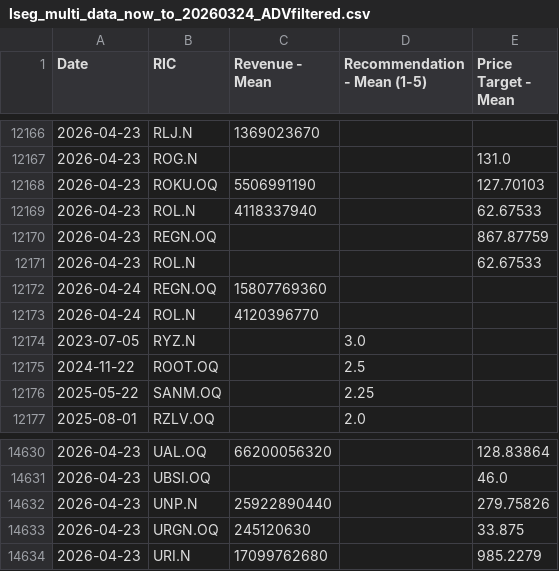
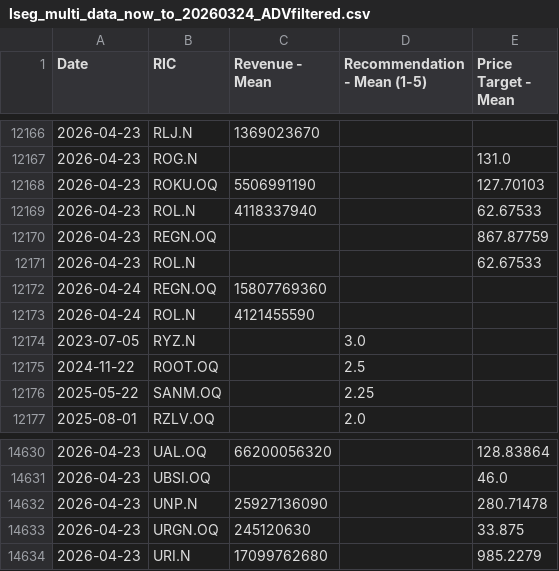
Before and after one commit to Sissiy2018/Trading-code, a CSV file: Hist_data_Russel3000/Daily_new_data/lseg_multi_data_now_to_20260324_ADVfiltered.csv, drawn as a sheet; only a part is shown, gaps mark what is left out.

```diff
--- a/Hist_data_Russel3000/Daily_new_data/lseg_multi_data_now_to_20260324_ADVfiltered.csv
+++ b/Hist_data_Russel3000/Daily_new_data/lseg_multi_data_now_to_20260324_ADVfiltered.csv
@@ -12172,3 +12172,3 @@
 2026-04-24,REGN.OQ,15807769360,,
-2026-04-24,ROL.N,4120396770,,
+2026-04-24,ROL.N,4121455590,,
 2023-07-05,RYZ.N,,3.0,
@@ -14631,3 +14631,3 @@
 2026-04-23,UBSI.OQ,,,46.0
-2026-04-23,UNP.N,25922890440,,279.75826
+2026-04-23,UNP.N,25927136090,,280.71478
 2026-04-23,URGN.OQ,245120630,,33.875
```
Also changed, not shown: Hist_data_Russel3000/Daily_new_data/lseg_EPSestimate_data_now_to_20260324_ADVfiltered.csv, 1 other file.
